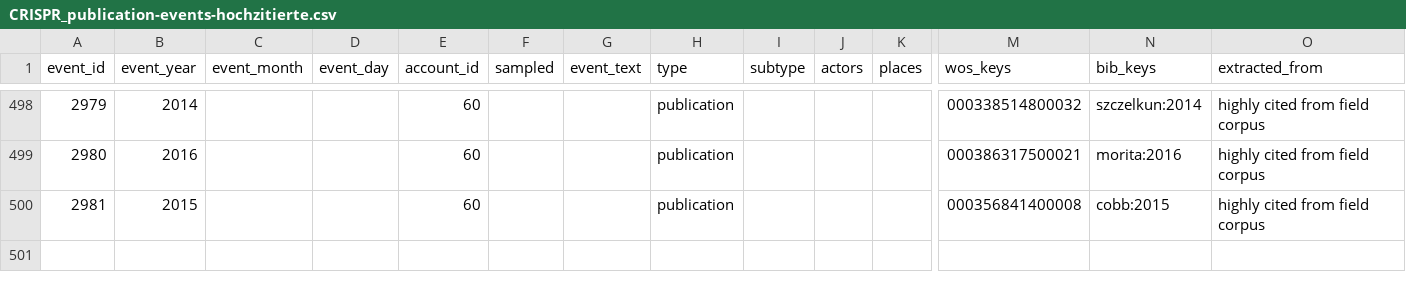
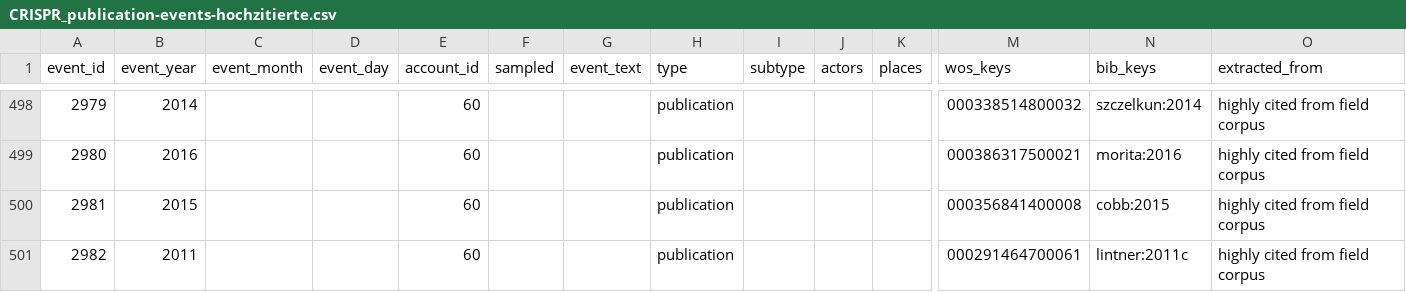
Before and after one commit to webis-de/PUS-23, a CSV file: data/CRISPR_publication-events-hochzitierte.csv, drawn as a sheet; only a part is shown, gaps mark what is left out; rows hold the shown columns only; the diff names each change by its address in the sheet, - before the commit and + after, or states it on an @@ line.

```diff
--- a/data/CRISPR_publication-events-hochzitierte.csv
+++ b/data/CRISPR_publication-events-hochzitierte.csv
+row 501: 2982 | 2011 |  |  | 60 |  |  | publication |  |  |  | 000291464700061 | lintner:2011c | highly cited from field corpus
```
Also changed, not shown: 1 other file.
